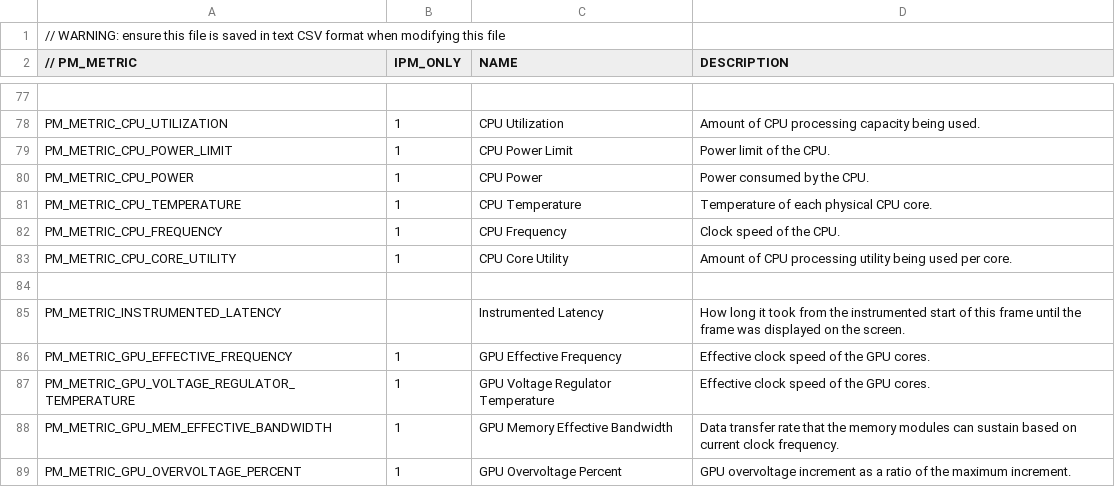
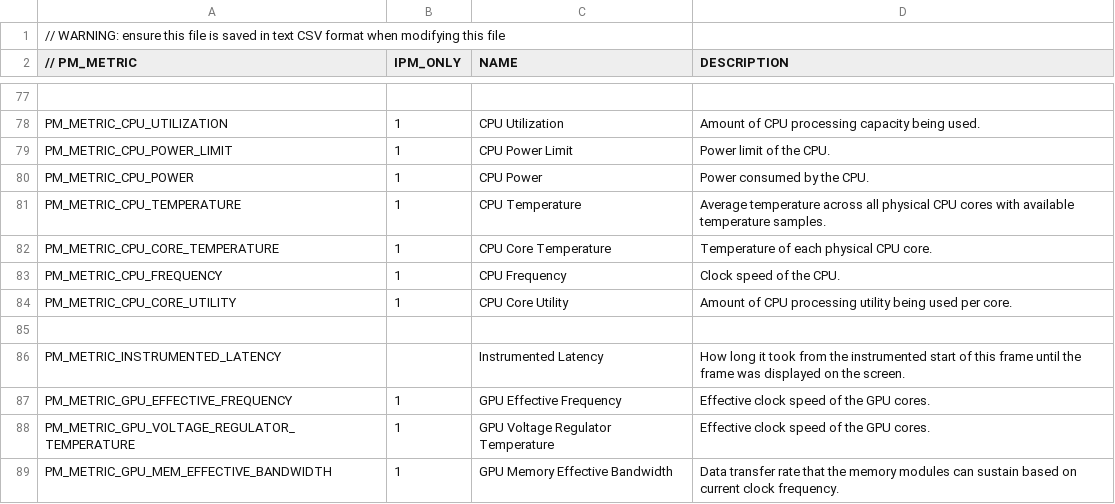
Before and after one commit to GameTechDev/PresentMon, a CSV file: IntelPresentMon/metrics.csv, drawn as a sheet; only a part is shown, gaps mark what is left out; the shorter side is filled out with more unchanged rows.

Commit message:
per core and all core cpu temperature

```diff
--- a/IntelPresentMon/metrics.csv
+++ b/IntelPresentMon/metrics.csv
@@ -80,3 +80,4 @@ PM_METRIC_CPU_POWER_LIMIT,1,CPU Power Limit,Power limit of the CPU.
 PM_METRIC_CPU_POWER,1,CPU Power,Power consumed by the CPU.
-PM_METRIC_CPU_TEMPERATURE,1,CPU Temperature,Temperature of each physical CPU core.
+PM_METRIC_CPU_TEMPERATURE,1,CPU Temperature,Average temperature across all physical CPU cores with available temperature samples.
+PM_METRIC_CPU_CORE_TEMPERATURE,1,CPU Core Temperature,Temperature of each physical CPU core.
 PM_METRIC_CPU_FREQUENCY,1,CPU Frequency,Clock speed of the CPU.
```
Also changed, not shown: 4 other files.
